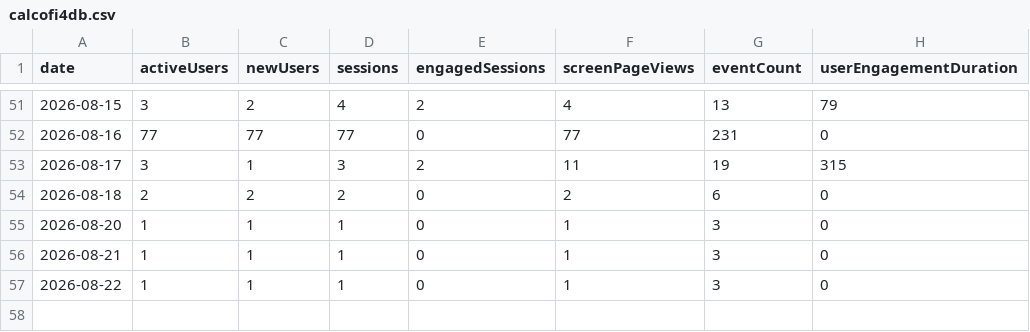
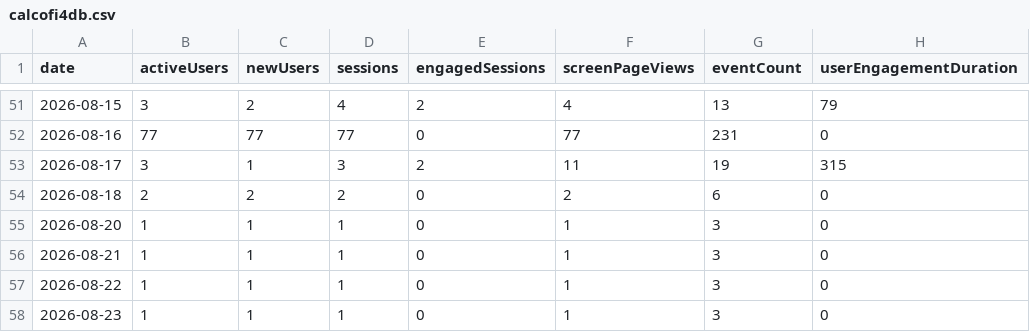
Before and after one commit to CalCOFI/analytics, a CSV file: static/data/daily/calcofi4db.csv, drawn as a sheet; only a part is shown, gaps mark what is left out.

Commit message:
data: refresh usage from GA4

```diff
--- a/static/data/daily/calcofi4db.csv
+++ b/static/data/daily/calcofi4db.csv
@@ -57 +57,2 @@ date,activeUsers,newUsers,sessions,engagedSessions,screenPageViews,eventCount,us
 2026-08-22,1,1,1,0,1,3,0
+2026-08-23,1,1,1,0,1,3,0
```
Also changed, not shown: 2 other files.
